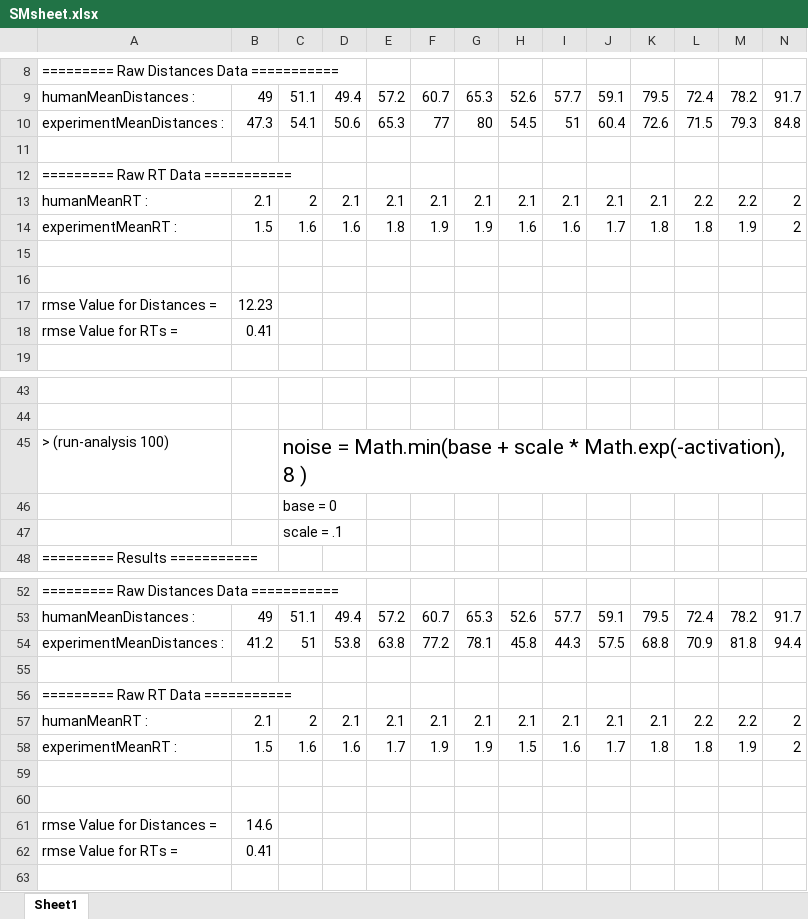
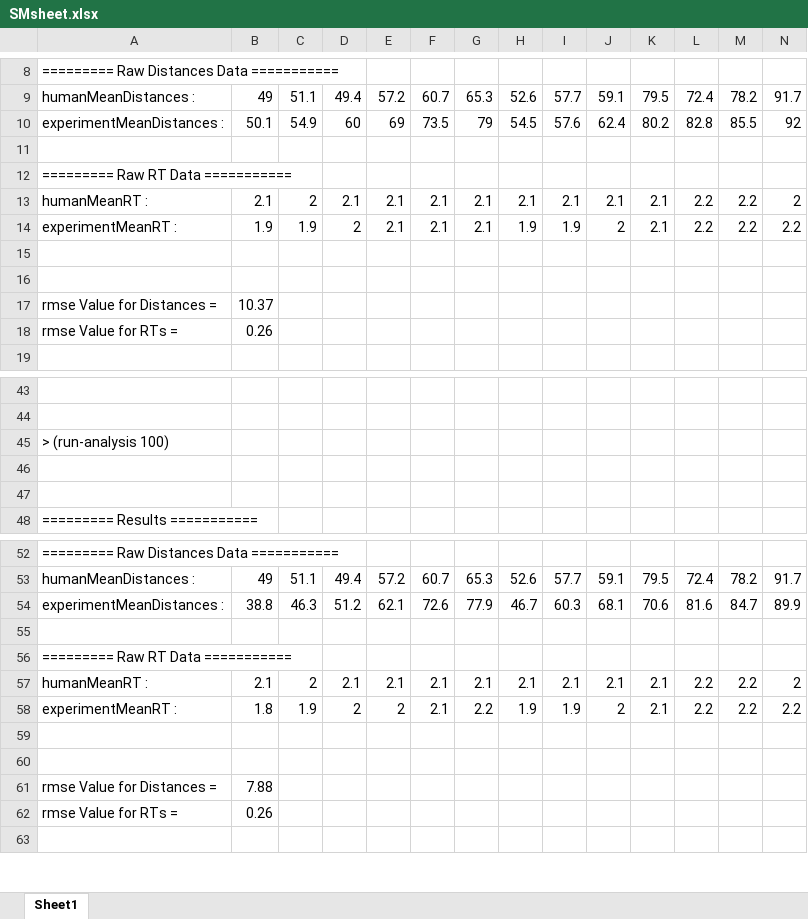
Before and after one commit to ehsanebk/spatial-memory, an Excel workbook: model/SMsheet.xlsx, sheet Sheet1, drawn as a sheet; only a part is shown, gaps mark what is left out; values as stored, in another font and other column widths than the file's, no borders; charts and pictures not drawn; removed rows and columns are numbered as before the commit, all else as after; rows hold the shown columns only; the diff covers the shown part only; the diff names each change by its address in the sheet, - before the commit and + after, or states it on an @@ line.

Commit message:
using just the number of objects for calculating noise.

```diff
--- a/model/SMsheet.xlsx (sheet Sheet1)
+++ b/model/SMsheet.xlsx (sheet Sheet1)
-row 10: experimentMeanDistances : | 47.3 | 54.1 | 50.6 | 65.3 | 77 | 80 | 54.5 | 51 | 60.4 | 72.6 | 71.5 | 79.3 | 84.8
+row 10: experimentMeanDistances : | 50.1 | 54.9 | 60 | 69 | 73.5 | 79 | 54.5 | 57.6 | 62.4 | 80.2 | 82.8 | 85.5 | 92
-row 14: experimentMeanRT : | 1.5 | 1.6 | 1.6 | 1.8 | 1.9 | 1.9 | 1.6 | 1.6 | 1.7 | 1.8 | 1.8 | 1.9 | 2
+row 14: experimentMeanRT : | 1.9 | 1.9 | 2 | 2.1 | 2.1 | 2.1 | 1.9 | 1.9 | 2 | 2.1 | 2.2 | 2.2 | 2.2
-B17: 12.23
+B17: 10.37
-B18: 0.41
+B18: 0.26
-C45: noise = Math.min(base + scale * Math.exp(-activation), 8 )
+C45: (empty)
-C46: base = 0
+C46: (empty)
-C47: scale = .1
+C47: (empty)
-row 54: experimentMeanDistances : | 41.2 | 51 | 53.8 | 63.8 | 77.2 | 78.1 | 45.8 | 44.3 | 57.5 | 68.8 | 70.9 | 81.8 | 94.4
+row 54: experimentMeanDistances : | 38.8 | 46.3 | 51.2 | 62.1 | 72.6 | 77.9 | 46.7 | 60.3 | 68.1 | 70.6 | 81.6 | 84.7 | 89.9
-row 58: experimentMeanRT : | 1.5 | 1.6 | 1.6 | 1.7 | 1.9 | 1.9 | 1.5 | 1.6 | 1.7 | 1.8 | 1.8 | 1.9 | 2
+row 58: experimentMeanRT : | 1.8 | 1.9 | 2 | 2 | 2.1 | 2.2 | 1.9 | 1.9 | 2 | 2.1 | 2.2 | 2.2 | 2.2
-B61: 14.6
+B61: 7.88
-B62: 0.41
+B62: 0.26
```
Also changed, not shown: 5 added rows, 5 removed rows and 7 edited cells elsewhere in this sheet, charts or pictures, 2 other files.
